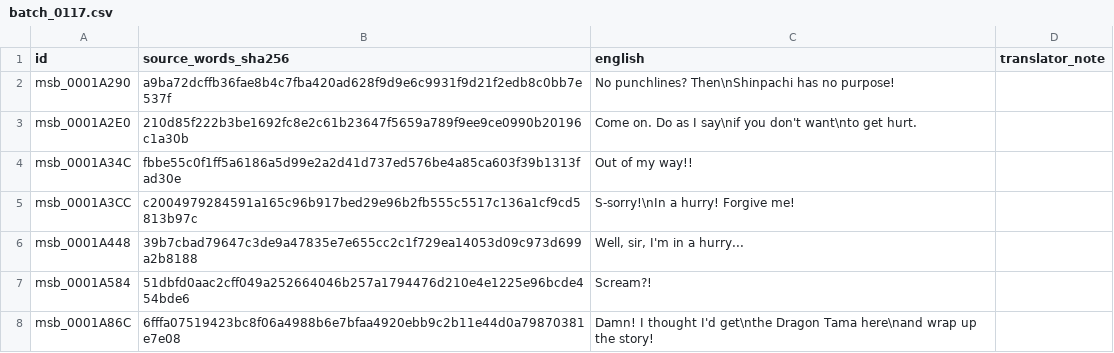
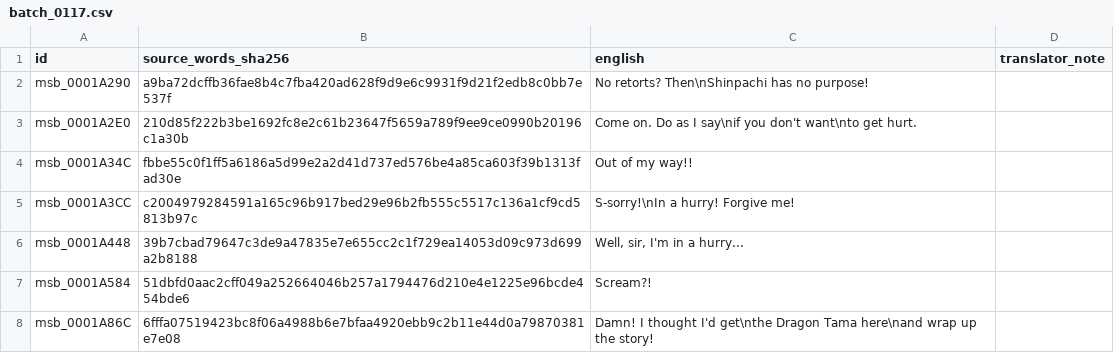
Before and after one commit to zthegin/Gintama---Gintoki-vs-Hijikata-game-english-translation, a CSV file: csv/ready/batch_0117.csv, drawn as a sheet; only a part is shown.

```diff
--- a/csv/ready/batch_0117.csv
+++ b/csv/ready/batch_0117.csv
@@ -1,3 +1,3 @@
 id,source_words_sha256,english,translator_note
-msb_0001A290,a9ba72dcffb36fae8b4c7fba420ad628f9d9e6c9931f9d21f2edb8c0bb7e537f,No punchlines? Then\nShinpachi has no purpose!,
+msb_0001A290,a9ba72dcffb36fae8b4c7fba420ad628f9d9e6c9931f9d21f2edb8c0bb7e537f,No retorts? Then\nShinpachi has no purpose!,
 msb_0001A2E0,210d85f222b3be1692fc8e2c61b23647f5659a789f9ee9ce0990b20196c1a30b,Come on. Do as I say\nif you don't want\nto get hurt.,
```
Also changed, not shown: csv/ready/batch_0088.csv, csv/ready/batch_0089.csv, 5 other files.
